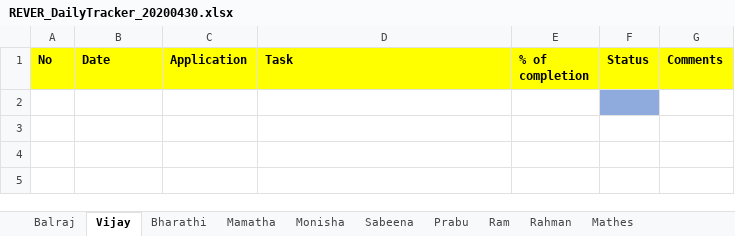
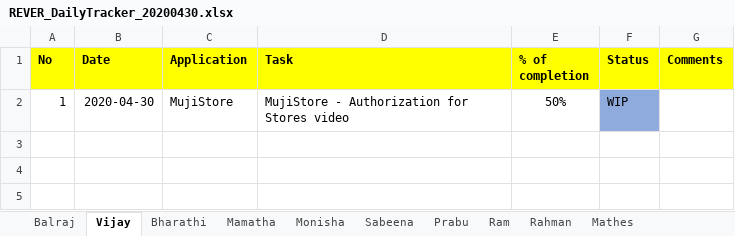
Before and after one commit to tcbalaji/DailyTracker, an Excel workbook: REVER_DailyTracker_20200430.xlsx, sheet Vijay, drawn as a sheet; only a part is shown; values as stored, in another font and other column widths than the file's, no borders; the diff names each change by its address in the sheet, - before the commit and + after, or states it on an @@ line.

Commit message:
Status updated

```diff
--- a/REVER_DailyTracker_20200430.xlsx (sheet Vijay)
+++ b/REVER_DailyTracker_20200430.xlsx (sheet Vijay)
-row 2: (empty)
+row 2: 1 | 2020-04-30 | MujiStore | MujiStore - Authorization for Stores video | 50% | WIP
```
